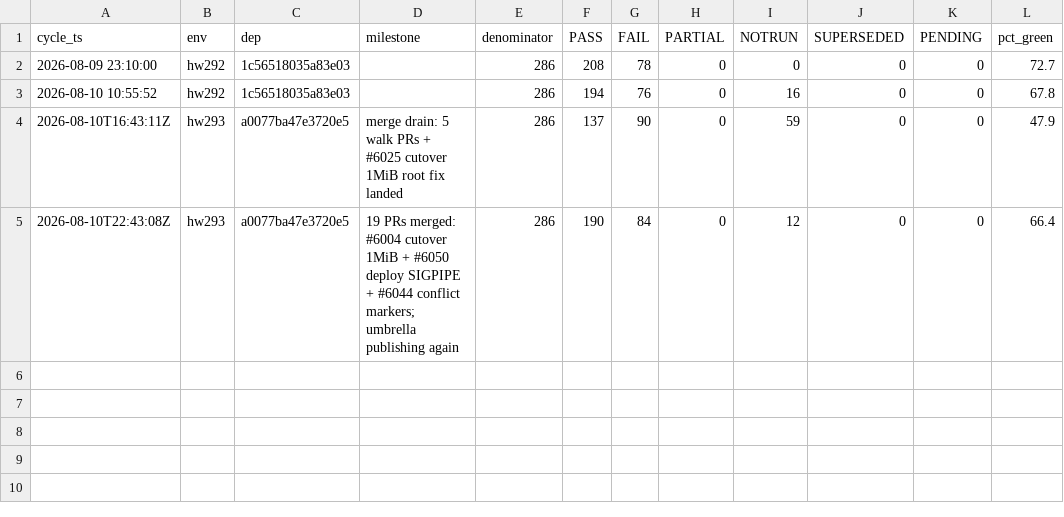
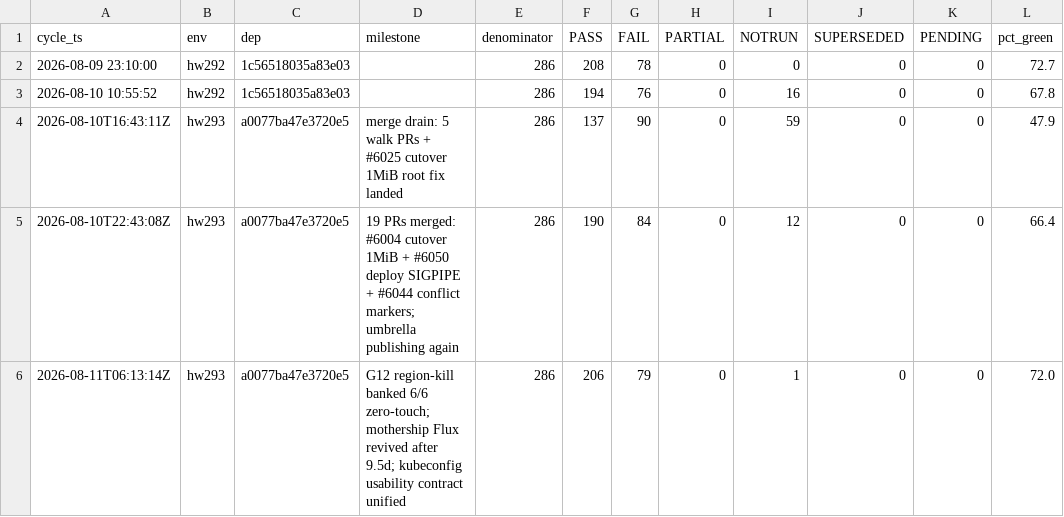
Before and after one commit to openova-io/openova, a CSV file: docs/ledger/uat-cycles.csv, drawn as a sheet.

Commit message:
docs(ledger): convergence cycle 2026-08-11T06:13Z — hw293 206/286 72.0%, +16 green same-env
G12 region-kill banked 6/6 zero-touch; mothership Flux revived after 9.5 days;
kubeconfig usability contract unified in core/controllers/pkg/kubeconfig.

24 rows gained green, ZERO lost green. 8 rows moved from unwalked to failing —
first honest measurements, not regressions; 7 share root cause #6106.

Unwalked pool is now 1 row (G12 closed by firing the destructive assertion).
The refill source is exhausted, so future cycles measure a true burndown.

Refs #4275 #6079 #6107

```diff
--- a/docs/ledger/uat-cycles.csv
+++ b/docs/ledger/uat-cycles.csv
@@ -5 +5,2 @@ cycle_ts,env,dep,milestone,denominator,PASS,FAIL,PARTIAL,NOTRUN,SUPERSEDED,PENDI
 2026-08-10T22:43:08Z,hw293,a0077ba47e3720e5,19 PRs merged: #6004 cutover 1MiB + #6050 deploy SIGPIPE + #6044 conflict markers; umbrella publishing again,286,190,84,0,12,0,0,66.4
+2026-08-11T06:13:14Z,hw293,a0077ba47e3720e5,G12 region-kill banked 6/6 zero-touch; mothership Flux revived after 9.5d; kubeconfig usability contract unified,286,206,79,0,1,0,0,72.0
```
